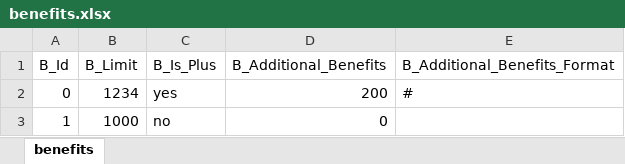
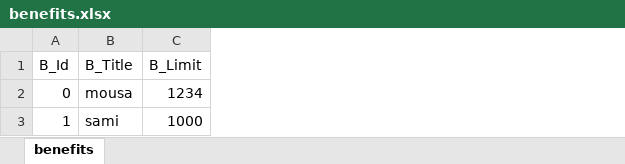
Before and after one commit to ManoliCope/CopeTS, an Excel workbook: ProjectX/wwwroot/Samplefile/benefits.xlsx, sheet benefits, drawn as a sheet; values as stored, in another font and other column widths than the file's, no borders; removed rows and columns are numbered as before the commit, all else as after; the diff names each change by its address in the sheet, - before the commit and + after, or states it on an @@ line.

```diff
--- a/ProjectX/wwwroot/Samplefile/benefits.xlsx (sheet benefits)
+++ b/ProjectX/wwwroot/Samplefile/benefits.xlsx (sheet benefits)
+column B (B_Title), rows 2-3: mousa | sami
-column C (B_Is_Plus), rows 2-3: yes | no
-column D (B_Additional_Benefits), rows 2-3: 200 | 0
-column E (B_Additional_Benefits_Format), row 2: #
```
Also changed, not shown: 9 other files.
